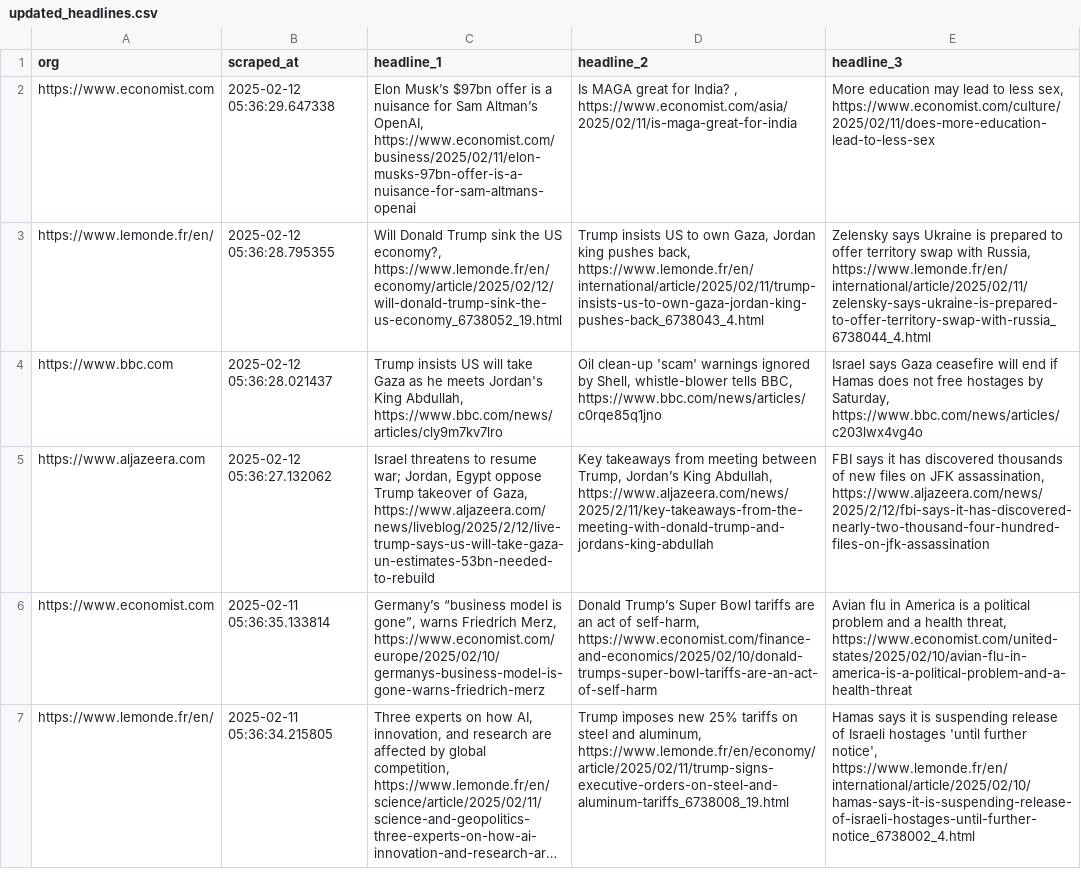
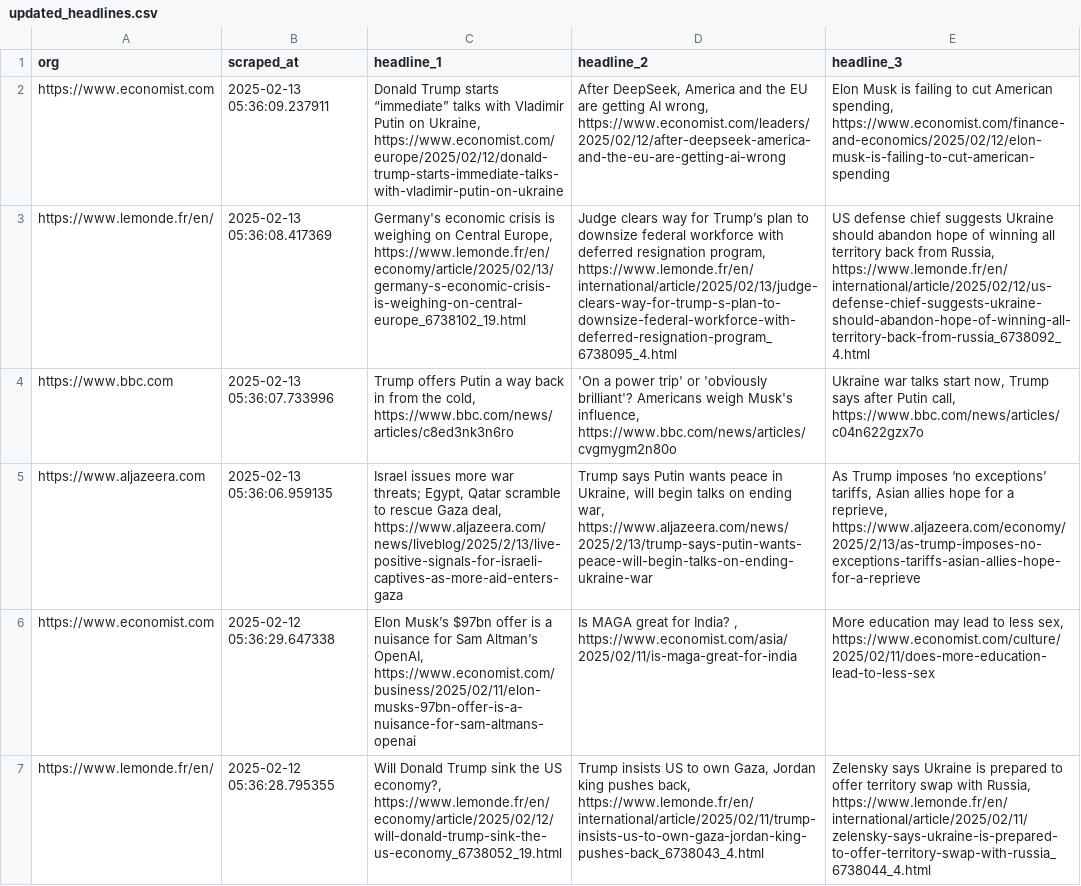
Before and after one commit to raphaelletseng/news_autoscraper, a CSV file: updated_headlines.csv, drawn as a sheet; only a part is shown; the shorter side is filled out with more unchanged rows; long unchanged cells end in …; the diff names each change by its address in the sheet, - before the commit and + after, or states it on an @@ line.

```diff
--- a/updated_headlines.csv
+++ b/updated_headlines.csv
+row 2: https://www.economist.com | 2025-02-13 05:36:09.237911 | Donald Trump starts “immediate” talks with Vladimir Putin on Ukraine, https://www.economist.com/europe/2025/02/12/donald-trump-starts-immediate-talks-with-vladimir-putin-on-ukraine | After DeepSeek, America and the EU are getting AI wrong, https://www.economist.com/leaders/2025/02/12/after-deepseek-america-and-the-eu-are-getting-ai-wrong | Elon Musk is failing to cut American spending, https://www.economist.com/finance-and-economics/2025/02/12/elon-musk-is-failing-to-cut-american-spending
+row 3: https://www.lemonde.fr/en/ | 2025-02-13 05:36:08.417369 | Germany's economic crisis is weighing on Central Europe, https://www.lemonde.fr/en/economy/article/2025/02/13/germany-s-economic-crisis-is-weighing-on-central-europe_6738102_19.html | Judge clears way for Trump’s plan to downsize federal workforce with deferred resignation program, https://www.lemonde.fr/en/international/article/2025/02/13/judge-clears-way-for-trump-s-plan-to-downsize-federal-workforce-with-deferred-resignation-program_6738095_4.html | US defense chief suggests Ukraine should abandon hope of winning all territory back from Russia, https://www.lemonde.fr/en/international/article/2025/02/12/us-defense-chief-suggests-ukraine-should-abandon-hope-of-winning-all-territory-back-from-russia_6738092_4.html
+row 4: https://www.bbc.com | 2025-02-13 05:36:07.733996 | Trump offers Putin a way back in from the cold, https://www.bbc.com/news/articles/c8ed3nk3n6ro | 'On a power trip' or 'obviously brilliant'? Americans weigh Musk's influence, https://www.bbc.com/news/articles/cvgmygm2n80o | Ukraine war talks start now, Trump says after Putin call, https://www.bbc.com/news/articles/c04n622gzx7o
+row 5: https://www.aljazeera.com | 2025-02-13 05:36:06.959135 | Israel issues more war threats; Egypt, Qatar scramble to rescue Gaza deal, https://www.aljazeera.com/news/liveblog/2025/2/13/live-positive-signals-for-israeli-captives-as-more-aid-enters-gaza | Trump says Putin wants peace in Ukraine, will begin talks on ending war, https://www.aljazeera.com/news/2025/2/13/trump-says-putin-wants-peace-will-begin-talks-on-ending-ukraine-war | As Trump imposes ‘no exceptions’ tariffs, Asian allies hope for a reprieve, https://www.aljazeera.com/economy/2025/2/13/as-trump-imposes-no-exceptions-tariffs-asian-allies-hope-for-a-reprieve
```
